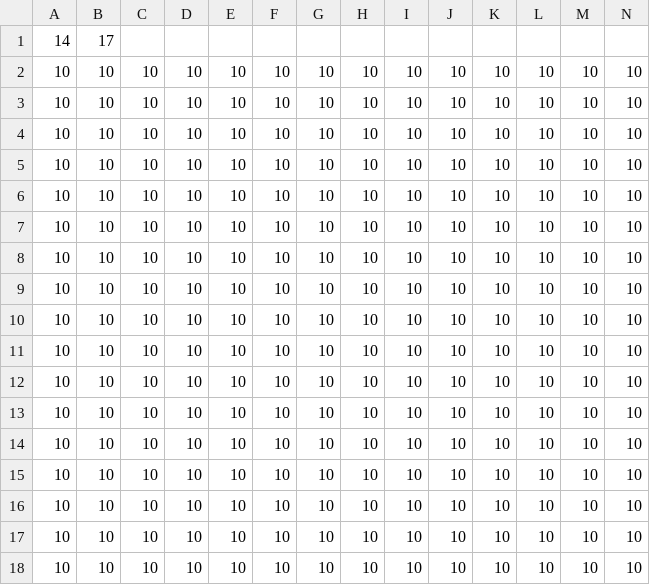
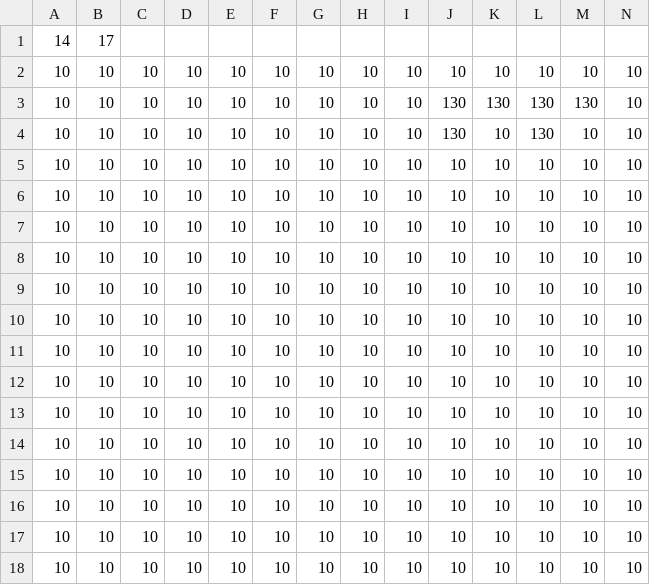
Before and after one commit to Sawada115/MapEditor2DTiles, a CSV file: MapEditor2DTiles/MapDateLayer2.csv, drawn as a sheet.

```diff
--- a/MapEditor2DTiles/MapDateLayer2.csv
+++ b/MapEditor2DTiles/MapDateLayer2.csv
@@ -2,4 +2,4 @@
 10,10,10,10,10,10,10,10,10,10,10,10,10,10,
-10,10,10,10,10,10,10,10,10,10,10,10,10,10,
-10,10,10,10,10,10,10,10,10,10,10,10,10,10,
+10,10,10,10,10,10,10,10,10,130,130,130,130,10,
+10,10,10,10,10,10,10,10,10,130,10,130,10,10,
 10,10,10,10,10,10,10,10,10,10,10,10,10,10,
```
Also changed, not shown: MapEditor2DTiles/MapDateLayer1.csv, 13 other files.
